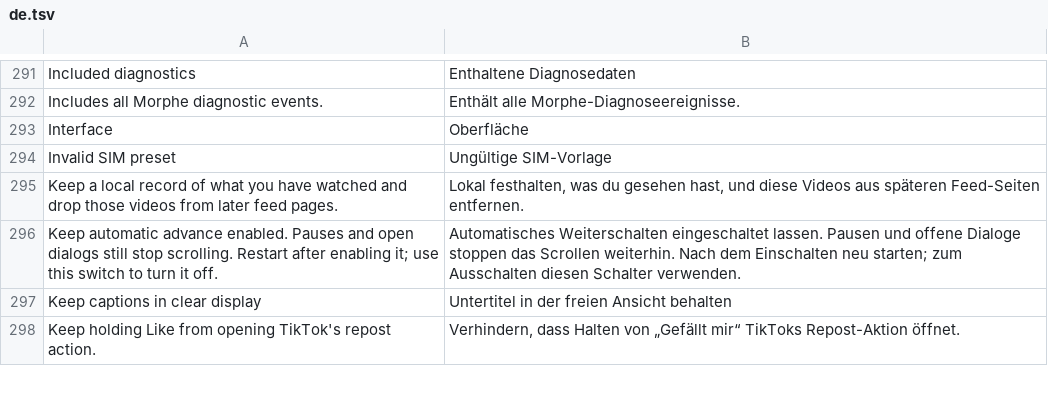
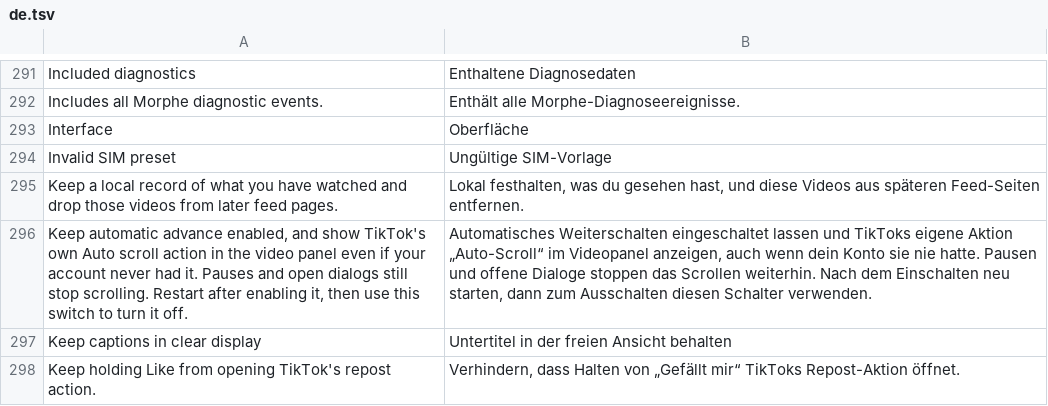
Before and after one commit to SysAdminDoc/hushfeed, a TSV file: extensions/tiktok/src/main/l10n/de.tsv, drawn as a sheet; only a part is shown, gaps mark what is left out.

Commit message:
feat(playback): show TikTok's own Auto scroll action in the video panel
The panel entry hangs off panel_auto_scroll, a different flag from the
fyp_auto_scroll gate this patch already flips, so an account outside TikTok's
rollout never saw the action however the feed gate answered.

46.2.3 reads that flag in two places: the factory that builds the panel entry,
which returns early without adding it, and a plain boolean getter beside it.
Both are anchored on the string rather than the obfuscated owner, separated by
matching parameter and return types by prefix. Both now read through the switch
that already exists.

Verified on the real 46.2.3 APK: "Applied: Automatic video advance" on its own,
and 68 applied with 0 failed in the full bundle. Proven live by pointing the
fingerprint at a string the target does not contain, which fails the patch.

```diff
--- a/extensions/tiktok/src/main/l10n/de.tsv
+++ b/extensions/tiktok/src/main/l10n/de.tsv
@@ -295,3 +295,3 @@ Invalid SIM preset	Ungültige SIM-Vorlage
 Keep a local record of what you have watched and drop those videos from later feed pages.	Lokal festhalten, was du gesehen hast, und diese Videos aus späteren Feed-Seiten entfernen.
-Keep automatic advance enabled. Pauses and open dialogs still stop scrolling. Restart after enabling it; use this switch to turn it off.	Automatisches Weiterschalten eingeschaltet lassen. Pausen und offene Dialoge stoppen das Scrollen weiterhin. Nach dem Einschalten neu starten; zum Ausschalten diesen Schalter verwenden.
+Keep automatic advance enabled, and show TikTok's own Auto scroll action in the video panel even if your account never had it. Pauses and open dialogs still stop scrolling. Restart after enabling it, then use this switch to turn it off.	Automatisches Weiterschalten eingeschaltet lassen und TikToks eigene Aktion „Auto-Scroll“ im Videopanel anzeigen, auch wenn dein Konto sie nie hatte. Pausen und offene Dialoge stoppen das Scrollen weiterhin. Nach dem Einschalten neu starten, dann zum Ausschalten diesen Schalter verwenden.
 Keep captions in clear display	Untertitel in der freien Ansicht behalten
```
Also changed, not shown: extensions/tiktok/src/main/l10n/in.tsv, 6 other files.
